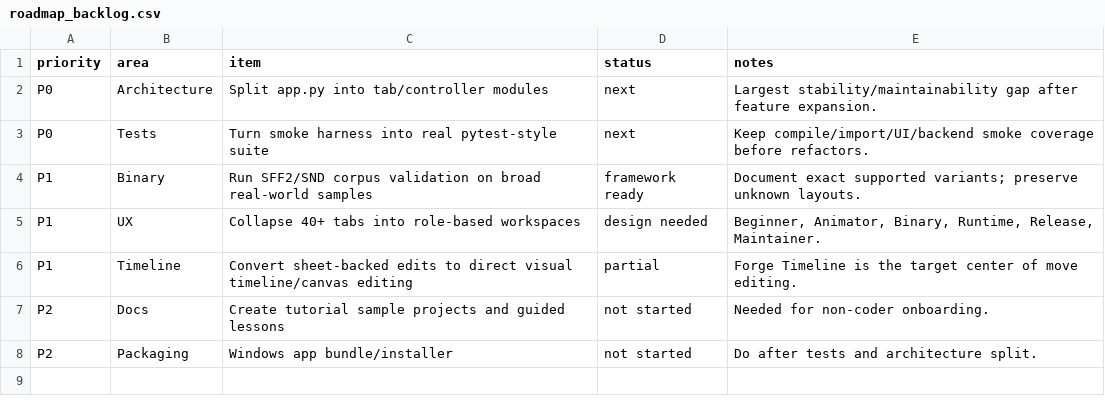
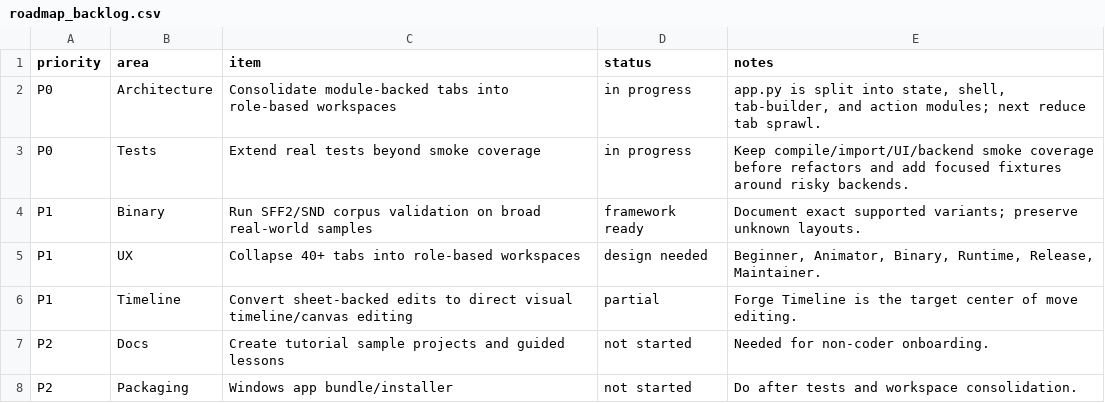
Before and after one commit to DocDamage/DocRoshi-Fighter-Factory, a CSV file: handoff_core/roadmap/roadmap_backlog.csv, drawn as a sheet.

Commit message:
Refresh continuity roadmap after app split

```diff
--- a/handoff_core/roadmap/roadmap_backlog.csv
+++ b/handoff_core/roadmap/roadmap_backlog.csv
@@ -1,4 +1,4 @@
 priority,area,item,status,notes
-P0,Architecture,Split app.py into tab/controller modules,next,Largest stability/maintainability gap after feature expansion.
-P0,Tests,Turn smoke harness into real pytest-style suite,next,Keep compile/import/UI/backend smoke coverage before refactors.
+P0,Architecture,Consolidate module-backed tabs into role-based workspaces,in progress,"app.py is split into state, shell, tab-builder, and action modules; next reduce tab sprawl."
+P0,Tests,Extend real tests beyond smoke coverage,in progress,Keep compile/import/UI/backend smoke coverage before refactors and add focused fixtures around risky backends.
 P1,Binary,Run SFF2/SND corpus validation on broad real-world samples,framework ready,Document exact supported variants; preserve unknown layouts.
@@ -7,2 +7,2 @@ P1,Timeline,Convert sheet-backed edits to direct visual timeline/canvas editing,
 P2,Docs,Create tutorial sample projects and guided lessons,not started,Needed for non-coder onboarding.
-P2,Packaging,Windows app bundle/installer,not started,Do after tests and architecture split.
+P2,Packaging,Windows app bundle/installer,not started,Do after tests and workspace consolidation.
```
Also changed, not shown: 6 other files.
